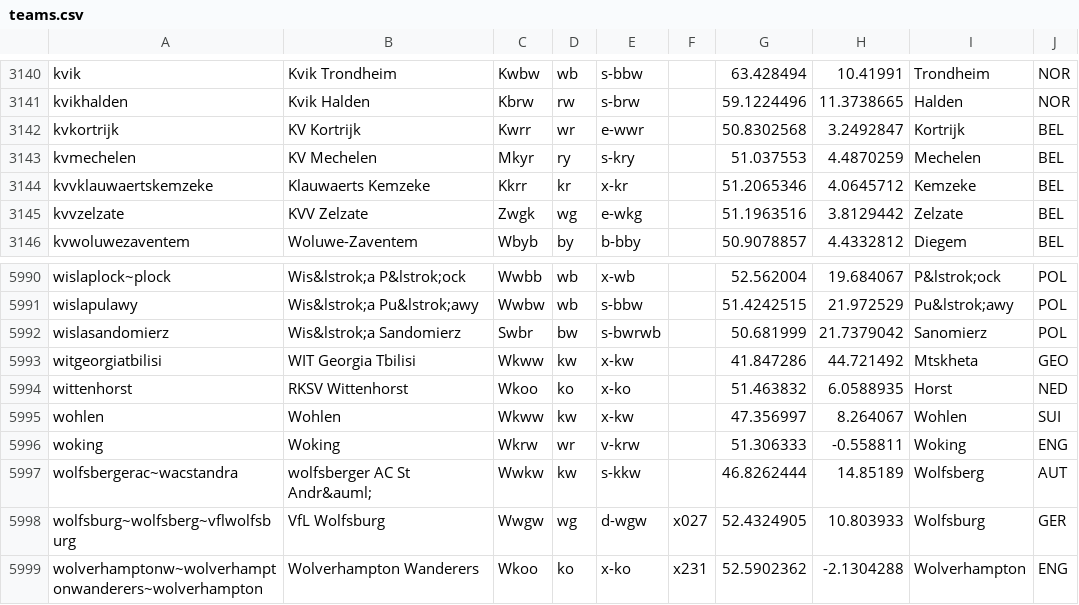
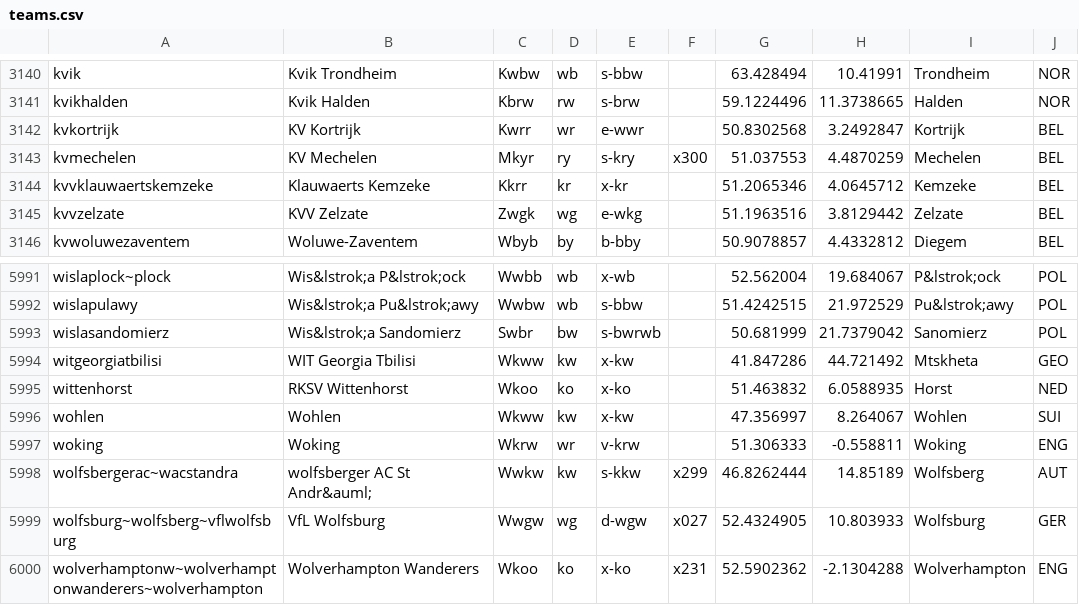
Before and after one commit to tshamilton/fitba, a CSV file: config/teams.csv, drawn as a sheet; only a part is shown, gaps mark what is left out; the diff covers the shown part only.

```diff
--- a/config/teams.csv
+++ b/config/teams.csv
@@ -3142,3 +3142,3 @@ kvikhalden,Kvik Halden,Kbrw,rw,s-brw,,59.1224496,11.3738665,Halden,NOR
 kvkortrijk,KV Kortrijk,Kwrr,wr,e-wwr,,50.8302568,3.2492847,Kortrijk,BEL
-kvmechelen,KV Mechelen,Mkyr,ry,s-kry,,51.037553,4.4870259,Mechelen,BEL
+kvmechelen,KV Mechelen,Mkyr,ry,s-kry,x300,51.037553,4.4870259,Mechelen,BEL
 kvvklauwaertskemzeke,Klauwaerts Kemzeke,Kkrr,kr,x-kr,,51.2065346,4.0645712,Kemzeke,BEL
@@ -5996,3 +5997,3 @@ wohlen,Wohlen,Wkww,kw,x-kw,,47.356997,8.264067,Wohlen,SUI
 woking,Woking,Wkrw,wr,v-krw,,51.306333,-0.558811,Woking,ENG
-wolfsbergerac~wacstandra,wolfsberger AC St Andr&auml;,Wwkw,kw,s-kkw,,46.8262444,14.85189,Wolfsberg,AUT
+wolfsbergerac~wacstandra,wolfsberger AC St Andr&auml;,Wwkw,kw,s-kkw,x299,46.8262444,14.85189,Wolfsberg,AUT
 wolfsburg~wolfsberg~vflwolfsburg,VfL Wolfsburg,Wwgw,wg,d-wgw,x027,52.4324905,10.803933,Wolfsburg,GER
```
Also changed, not shown: 2 added rows, 1 removed row and 3 edited cells elsewhere in this file, config/nations.csv, 10 other files.
